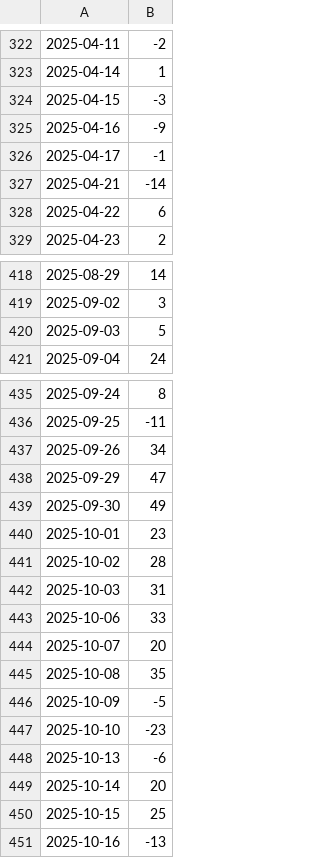
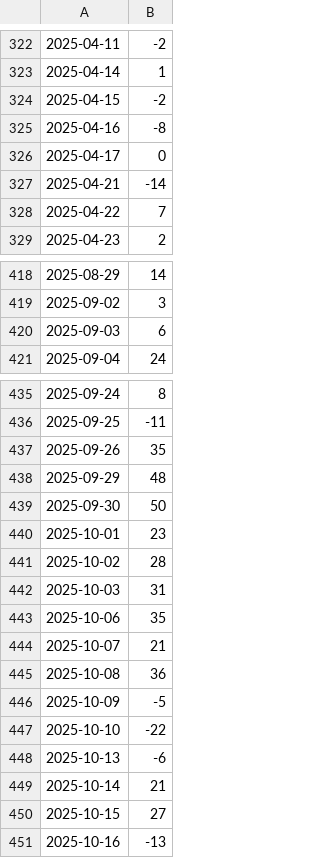
Before and after one commit to racingcell/us-market-breadth, a CSV file: docs/high_low_52w.csv, drawn as a sheet; only a part is shown, gaps mark what is left out; the diff covers the shown part only.

```diff
--- a/docs/high_low_52w.csv
+++ b/docs/high_low_52w.csv
@@ -323,7 +323,7 @@
 2025-04-14,1
-2025-04-15,-3
-2025-04-16,-9
-2025-04-17,-1
+2025-04-15,-2
+2025-04-16,-8
+2025-04-17,0
 2025-04-21,-14
-2025-04-22,6
+2025-04-22,7
 2025-04-23,2
@@ -419,3 +419,3 @@
 2025-09-02,3
-2025-09-03,5
+2025-09-03,6
 2025-09-04,24
@@ -436,5 +436,5 @@
 2025-09-25,-11
-2025-09-26,34
-2025-09-29,47
-2025-09-30,49
+2025-09-26,35
+2025-09-29,48
+2025-09-30,50
 2025-10-01,23
@@ -442,10 +442,10 @@
 2025-10-03,31
-2025-10-06,33
-2025-10-07,20
-2025-10-08,35
+2025-10-06,35
+2025-10-07,21
+2025-10-08,36
 2025-10-09,-5
-2025-10-10,-23
+2025-10-10,-22
 2025-10-13,-6
-2025-10-14,20
-2025-10-15,25
+2025-10-14,21
+2025-10-15,27
 2025-10-16,-13
```
Also changed, not shown: 30 edited cells elsewhere in this file, docs/advance_decline.csv, docs/breadth_120.csv, 10 other files.
